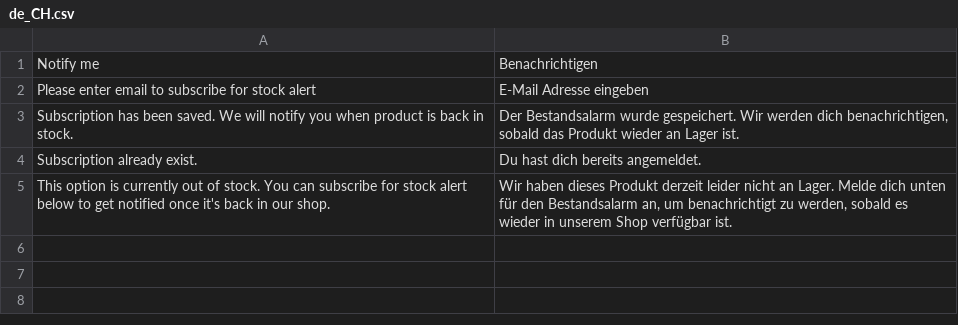
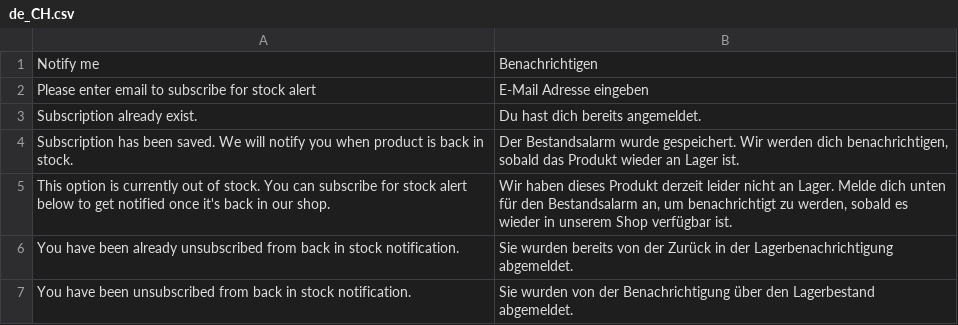
Before and after one commit to magesuite/back-in-stock, a CSV file: i18n/de_CH.csv, drawn as a sheet.

```diff
--- a/i18n/de_CH.csv
+++ b/i18n/de_CH.csv
@@ -2,4 +2,6 @@
 "Please enter email to subscribe for stock alert","E-Mail Adresse eingeben"
+"Subscription already exist.","Du hast dich bereits angemeldet."
 "Subscription has been saved. We will notify you when product is back in stock.","Der Bestandsalarm wurde gespeichert. Wir werden dich benachrichtigen, sobald das Produkt wieder an Lager ist."
-"Subscription already exist.","Du hast dich bereits angemeldet."
 "This option is currently out of stock. You can subscribe for stock alert below to get notified once it's back in our shop.","Wir haben dieses Produkt derzeit leider nicht an Lager. Melde dich unten für den Bestandsalarm an, um benachrichtigt zu werden, sobald es wieder in unserem Shop verfügbar ist."
+"You have been already unsubscribed from back in stock notification.", "Sie wurden bereits von der Zurück in der Lagerbenachrichtigung abgemeldet."
+"You have been unsubscribed from back in stock notification.", "Sie wurden von der Benachrichtigung über den Lagerbestand abgemeldet."
```
Also changed, not shown: i18n/fr_CH.csv, i18n/fr_FR.csv, 3 other files.
